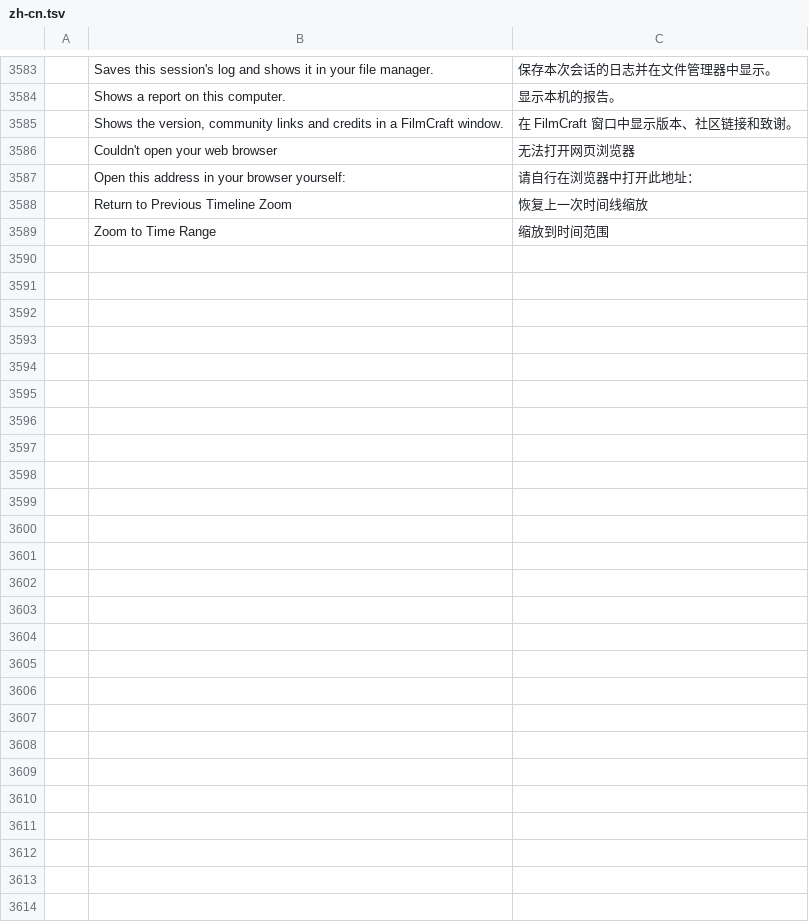
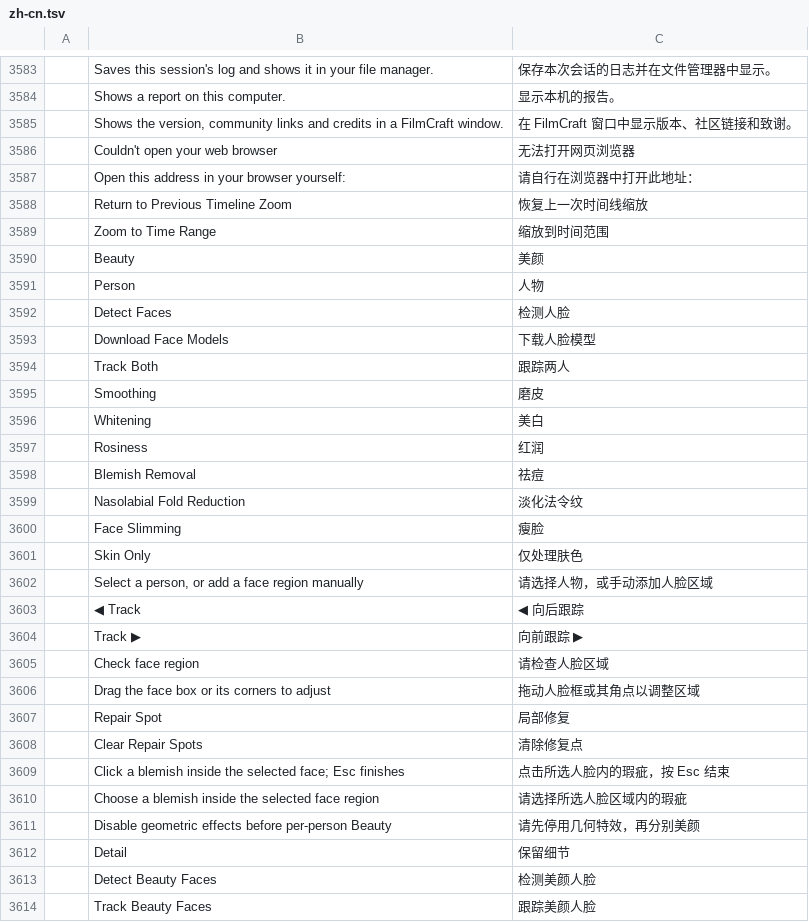
Before and after one commit to imwangji/filmcraft, a TSV file: crates/ui-egui/src/i18n/zh-cn.tsv, drawn as a sheet; only a part is shown, gaps mark what is left out.

```diff
--- a/crates/ui-egui/src/i18n/zh-cn.tsv
+++ b/crates/ui-egui/src/i18n/zh-cn.tsv
@@ -3589 +3589,26 @@
 	Zoom to Time Range	缩放到时间范围
+	Beauty	美颜
+	Person	人物
+	Detect Faces	检测人脸
+	Download Face Models	下载人脸模型
+	Track Both	跟踪两人
+	Smoothing	磨皮
+	Whitening	美白
+	Rosiness	红润
+	Blemish Removal	祛痘
+	Nasolabial Fold Reduction	淡化法令纹
+	Face Slimming	瘦脸
+	Skin Only	仅处理肤色
+	Select a person, or add a face region manually	请选择人物，或手动添加人脸区域
+	◀ Track	◀ 向后跟踪
+	Track ▶	向前跟踪 ▶
+	Check face region	请检查人脸区域
+	Drag the face box or its corners to adjust	拖动人脸框或其角点以调整区域
+	Repair Spot	局部修复
+	Clear Repair Spots	清除修复点
+	Click a blemish inside the selected face; Esc finishes	点击所选人脸内的瑕疵，按 Esc 结束
+	Choose a blemish inside the selected face region	请选择所选人脸区域内的瑕疵
+	Disable geometric effects before per-person Beauty	请先停用几何特效，再分别美颜
+	Detail	保留细节
+	Detect Beauty Faces	检测美颜人脸
+	Track Beauty Faces	跟踪美颜人脸
```
Also changed, not shown: crates/ui-egui/src/i18n/es.tsv, crates/ui-egui/src/i18n/ja.tsv, 44 other files.
